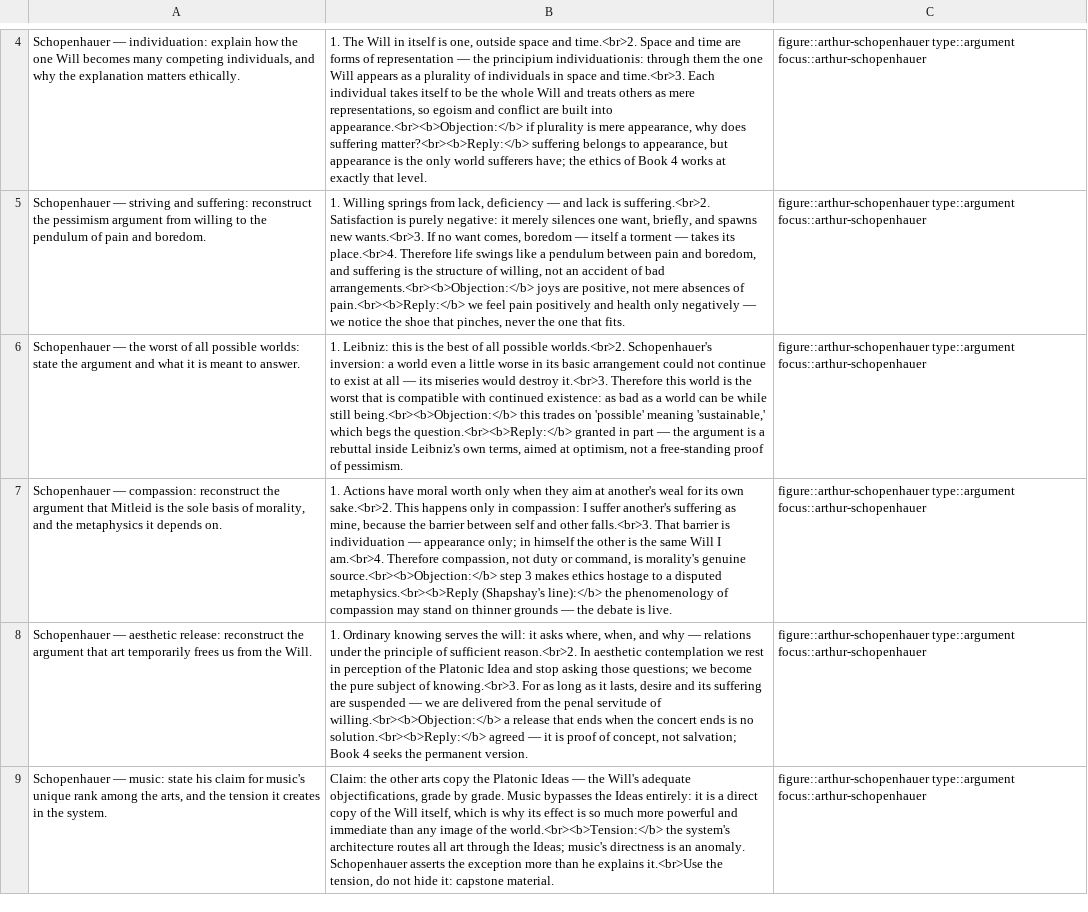
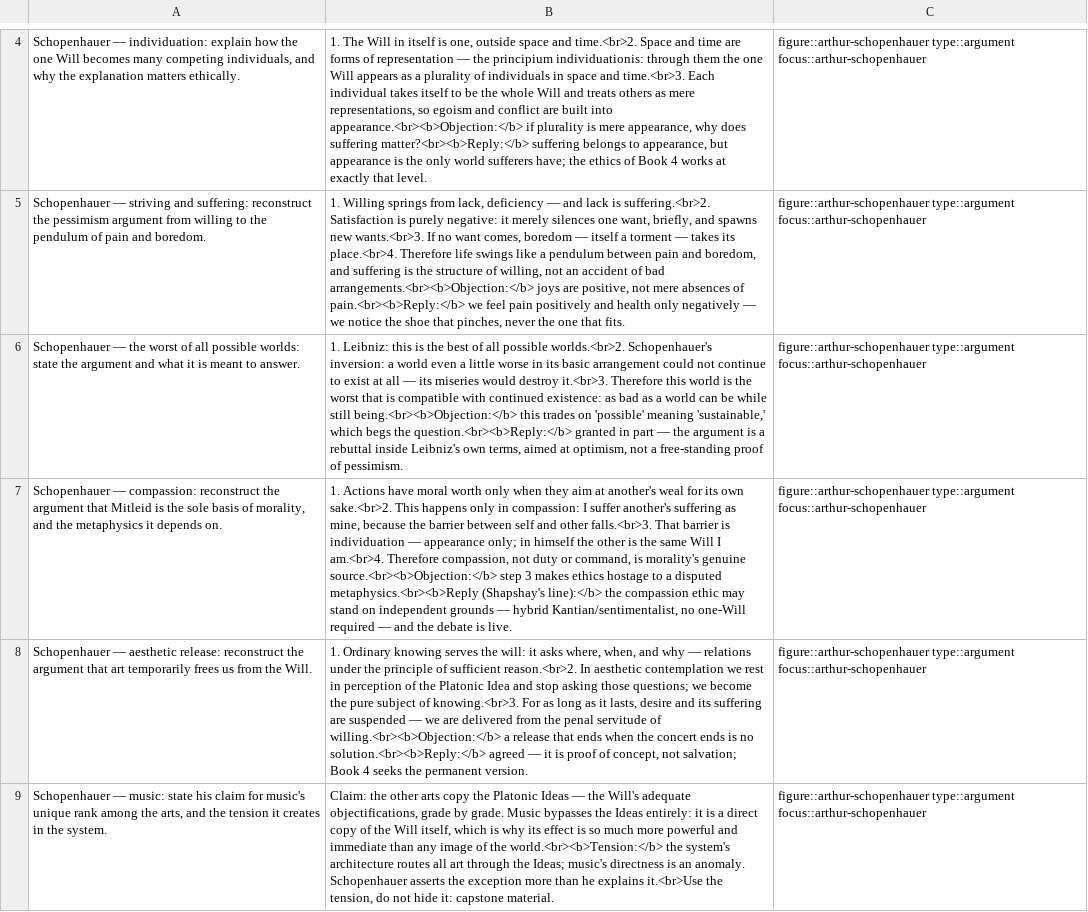
Before and after one commit to eric496/western-philosophy, a TSV file: focus-studies/arthur-schopenhauer/cards.tsv, drawn as a sheet; only a part is shown, gaps mark what is left out; the diff names each change by its address in the sheet, - before the commit and + after, or states it on an @@ line.

Commit message:
Focus study revision: Schopenhauer dossier (accuracy and depth)
Three independent reviewers (one track re-run after rate limiting) checked the
dossier against Payne and Haldane-Kemp (Gutenberg), SEP, Cartwright's biography
(via Wikipedia), Cambridge, OUP and the Schopenhauer-Gesellschaft; HIGH/MED
proposals checked before applying (Marquet's dates against Cartwright).

Accuracy
- Caroline Marquet died in 1842, not 1852 (three places in 01, one in 06); the
  judgment was May 1827, not 1826; the timeline row moved into order
- Quotations corrected to the translations: the pendulum (WWR I 57), "bitter
  mockery of the unspeakable sufferings" (59), the strong blind man (WWR II 19);
  sections 23 vs 25 on the Will's oneness and indivisibility
- The Danish society's stated grounds for refusing the morality essay; the
  Norwegian society named; WWR II ch. 20 replaces a wrong Parerga reference
- Wagner: Schopenhauer judged him more gifted as a poet than as a musician
  (the dossier had it backwards)
- Freud: WWR II ch. 32 "On Madness" added to ch. 19
- Anquetil-Duperron's Oupnek'hat (1801-02, from a Persian version)
- The journal is Voluntas, not "Schopenhauerian Studies"; Mainlaender's dates;
  Shapshay's position stated correctly in text and card; README hours

Depth
- Glossary: the sublime, the quieter of the will, grades of objectification
- 04: what WWR II ch. 18 concedes; the sublime case; why the closing "nothing"
  is relative
- 05/06: Tolstoy's 1869 letter to Fet; the animal-ethics text (On the Basis of
  Morality 19); the metaphysical vs reconstructive defense of compassion; the
  Cambridge Edition
- 01/02/08: Caroline Richter (Medon); the first-edition preface on how to read
  the book; the Schopenhauer-Gesellschaft and its Jahrbuch
- README notes that the audio predates the revision

```diff
--- a/focus-studies/arthur-schopenhauer/cards.tsv
+++ b/focus-studies/arthur-schopenhauer/cards.tsv
-B7: …line):</b> the phenomenology of compassion may stand on thinner grounds — the debate…
+B7: …line):</b> the compassion ethic may stand on independent grounds — hybrid Kantian/sentimentalist, no one-Will required — and the debate…
```
Also changed, not shown: 8 other files.
